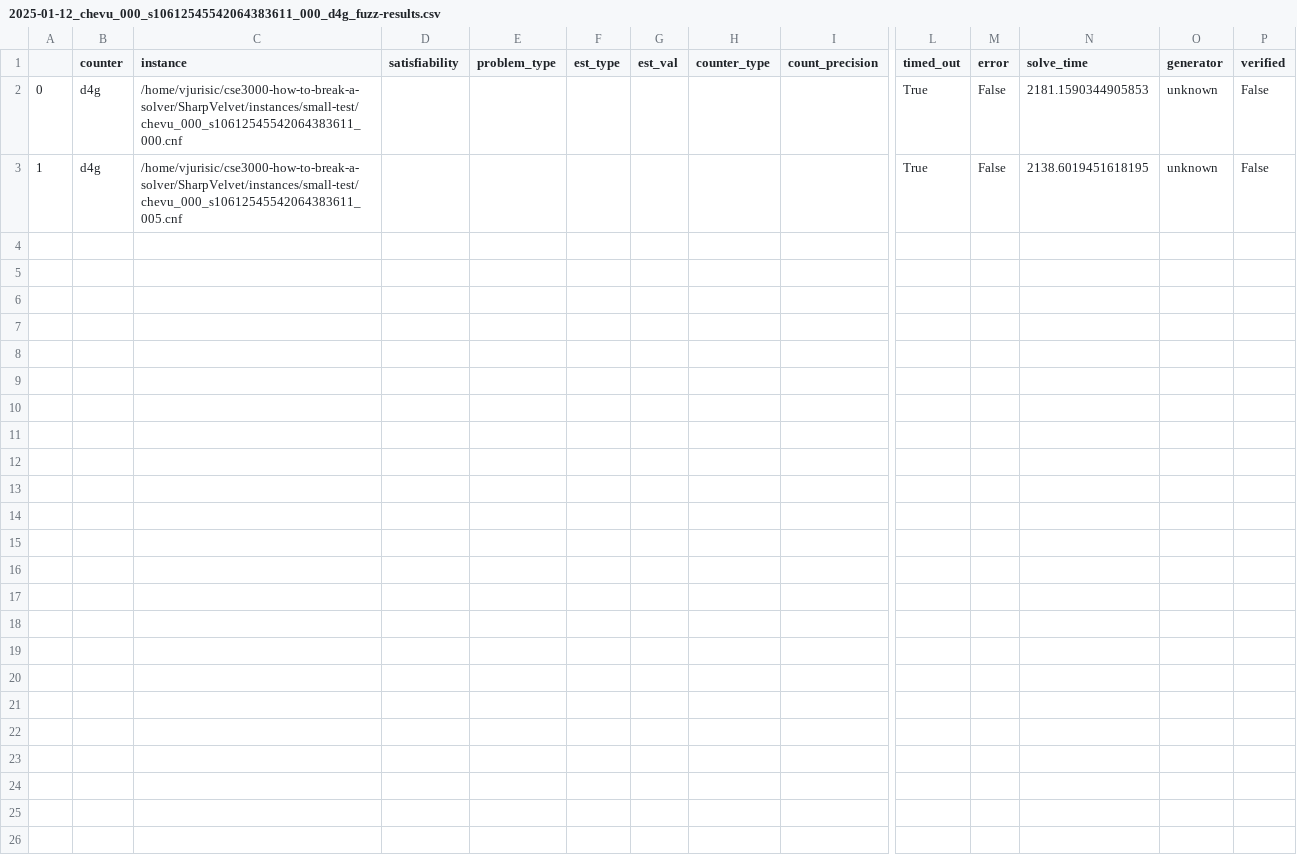
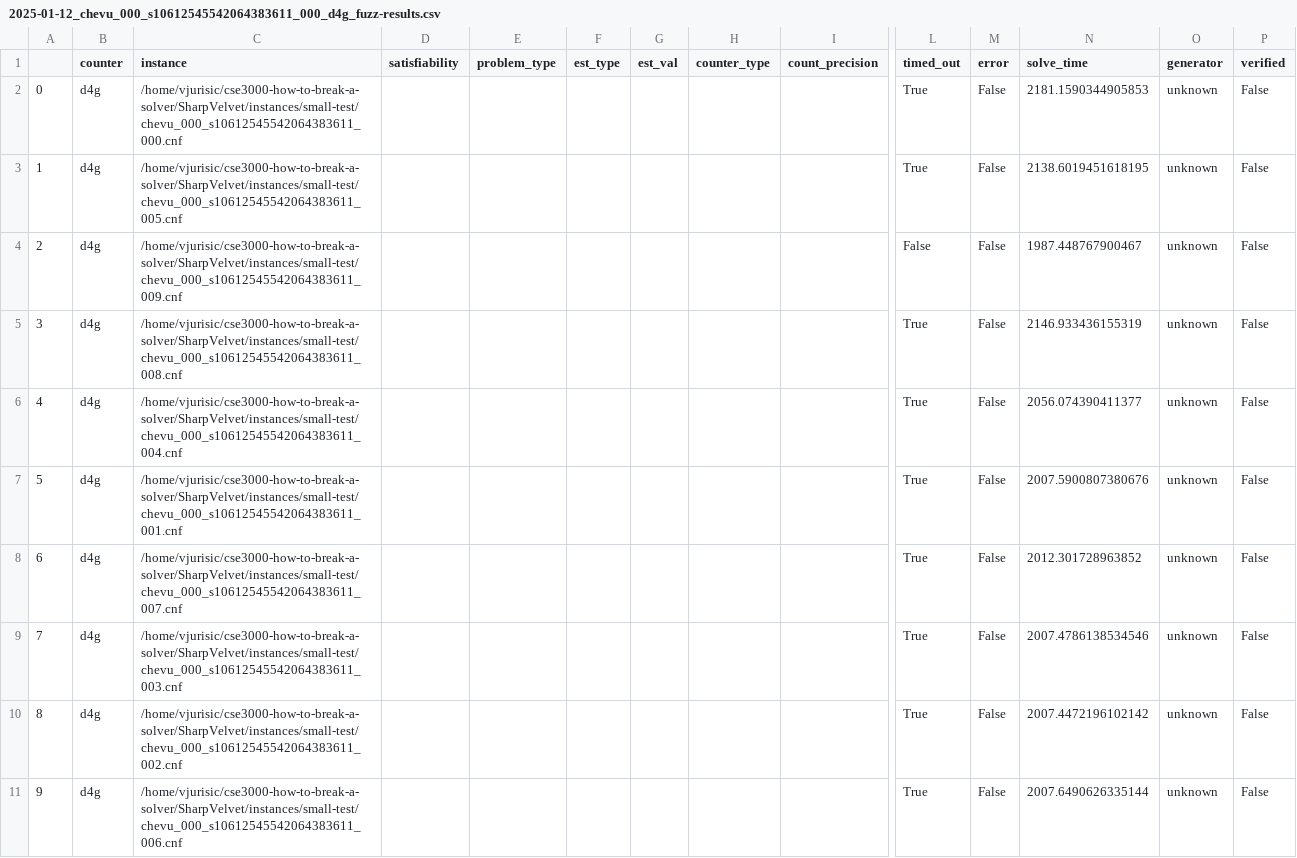
Before and after one commit to Krat-OS/cse3000-how-to-break-a-solver, a CSV file: SharpVelvet/out/2025-01-12_chevu_000_s10612545542064383611_000_d4g_fuzz-results.csv, drawn as a sheet; only a part is shown, gaps mark what is left out; rows hold the shown columns only; the diff names each change by its address in the sheet, - before the commit and + after, or states it on an @@ line.

```diff
--- a/SharpVelvet/out/2025-01-12_chevu_000_s10612545542064383611_000_d4g_fuzz-results.csv
+++ b/SharpVelvet/out/2025-01-12_chevu_000_s10612545542064383611_000_d4g_fuzz-results.csv
+row 4: 2 | d4g | /home/vjurisic/cse3000-how-to-break-a-solver/SharpVelvet/instances/small-test/chevu_000_s10612545542064383611_009.cnf |  |  |  |  |  |  | False | False | 1987.448767900467 | unknown | False
+row 5: 3 | d4g | /home/vjurisic/cse3000-how-to-break-a-solver/SharpVelvet/instances/small-test/chevu_000_s10612545542064383611_008.cnf |  |  |  |  |  |  | True | False | 2146.933436155319 | unknown | False
+row 6: 4 | d4g | /home/vjurisic/cse3000-how-to-break-a-solver/SharpVelvet/instances/small-test/chevu_000_s10612545542064383611_004.cnf |  |  |  |  |  |  | True | False | 2056.074390411377 | unknown | False
+row 7: 5 | d4g | /home/vjurisic/cse3000-how-to-break-a-solver/SharpVelvet/instances/small-test/chevu_000_s10612545542064383611_001.cnf |  |  |  |  |  |  | True | False | 2007.5900807380676 | unknown | False
+row 8: 6 | d4g | /home/vjurisic/cse3000-how-to-break-a-solver/SharpVelvet/instances/small-test/chevu_000_s10612545542064383611_007.cnf |  |  |  |  |  |  | True | False | 2012.301728963852 | unknown | False
+row 9: 7 | d4g | /home/vjurisic/cse3000-how-to-break-a-solver/SharpVelvet/instances/small-test/chevu_000_s10612545542064383611_003.cnf |  |  |  |  |  |  | True | False | 2007.4786138534546 | unknown | False
+row 10: 8 | d4g | /home/vjurisic/cse3000-how-to-break-a-solver/SharpVelvet/instances/small-test/chevu_000_s10612545542064383611_002.cnf |  |  |  |  |  |  | True | False | 2007.4472196102142 | unknown | False
+row 11: 9 | d4g | /home/vjurisic/cse3000-how-to-break-a-solver/SharpVelvet/instances/small-test/chevu_000_s10612545542064383611_006.cnf |  |  |  |  |  |  | True | False | 2007.6490626335144 | unknown | False
```
Also changed, not shown: SharpVelvet/out/2025-01-12_chevu_000_s10612545542064383611_000_d4r_fuzz-results.csv, SharpVelvet/out/2025-01-12_chevu_000_s10612545542064383611_000_ganak_fuzz-results.csv, 21 other files.
